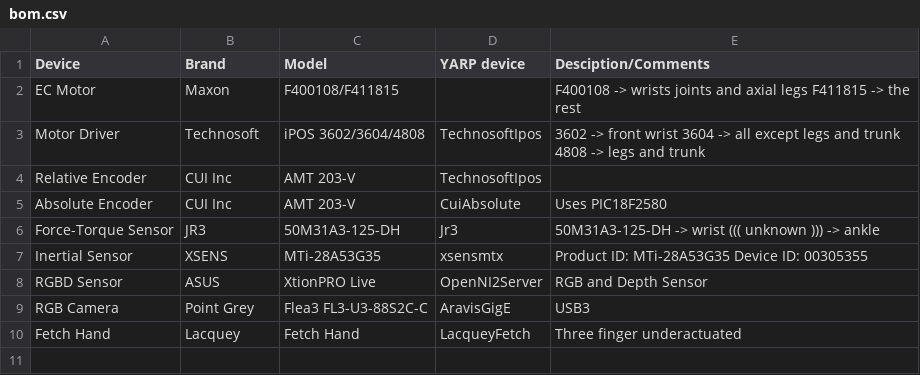
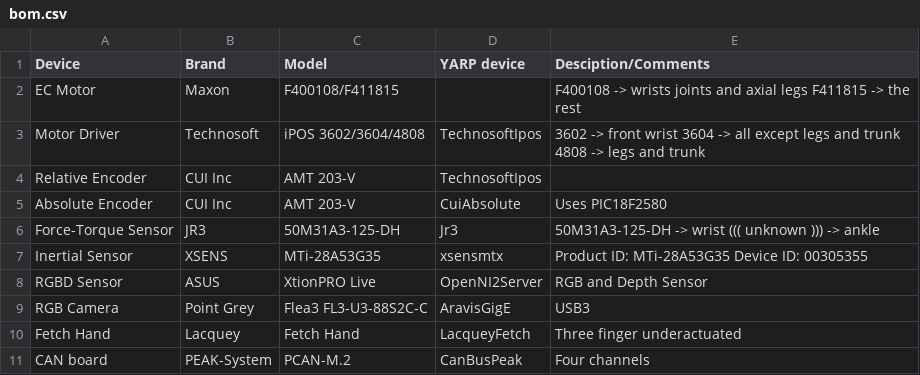
Before and after one commit to roboticslab-uc3m/teo-developer-manual, a CSV file: csv/bom.csv, drawn as a sheet; the diff names each change by its address in the sheet, - before the commit and + after, or states it on an @@ line.

Commit message:
Add PCAN (@jgvictores approved this)

```diff
--- a/csv/bom.csv
+++ b/csv/bom.csv
+row 11: CAN board | PEAK-System | PCAN-M.2 | CanBusPeak | Four channels
```
